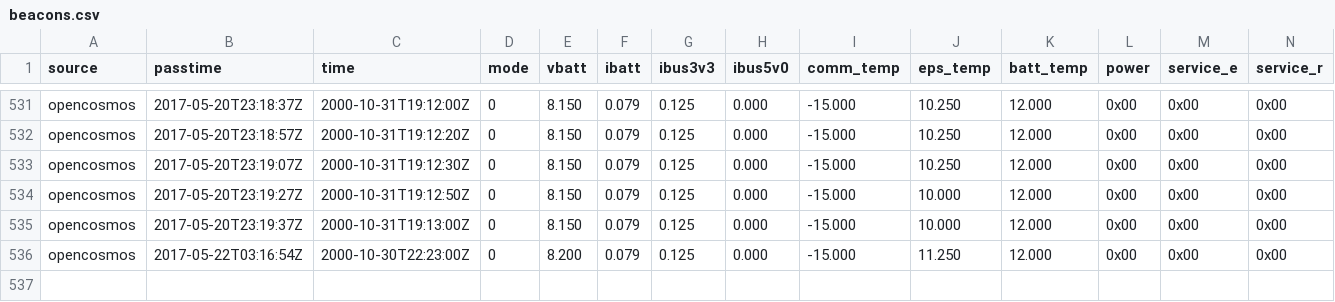
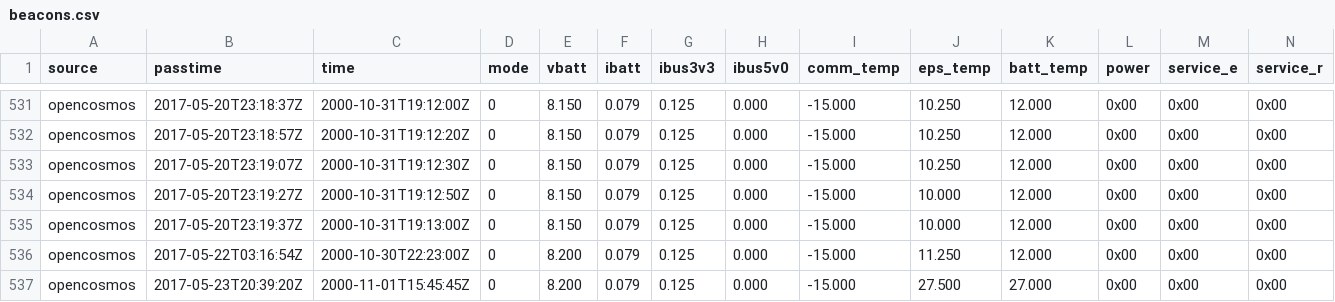
Before and after one commit to opencosmos/qb01-beacon-decoder, a CSV file: beacons.csv, drawn as a sheet; only a part is shown, gaps mark what is left out; rows hold the shown columns only; the diff names each change by its address in the sheet, - before the commit and + after, or states it on an @@ line.

```diff
--- a/beacons.csv
+++ b/beacons.csv
+row 537: opencosmos | 2017-05-23T20:39:20Z | 2000-11-01T15:45:45Z | 0 | 8.200 | 0.079 | 0.125 | 0.000 | -15.000 | 27.500 | 27.000 | 0x00 | 0x00 | 0x00
```
Also changed, not shown: 1 other file.
